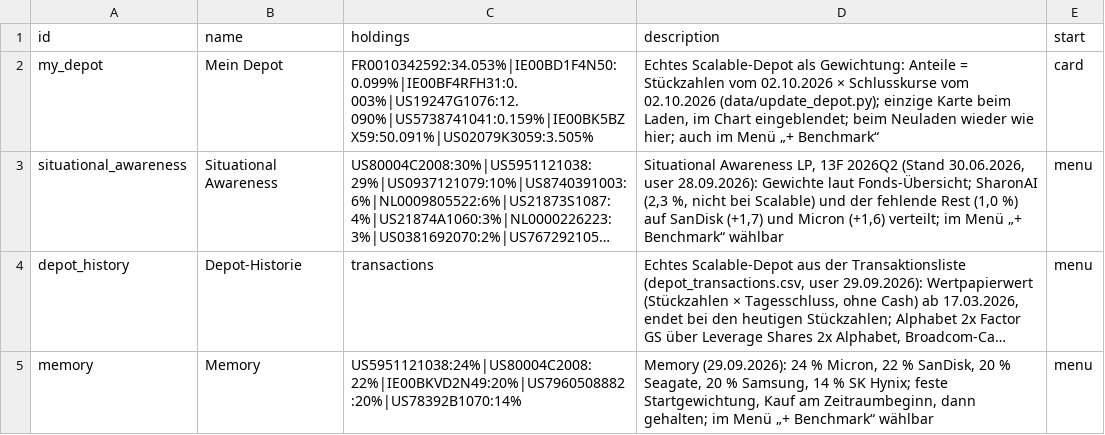
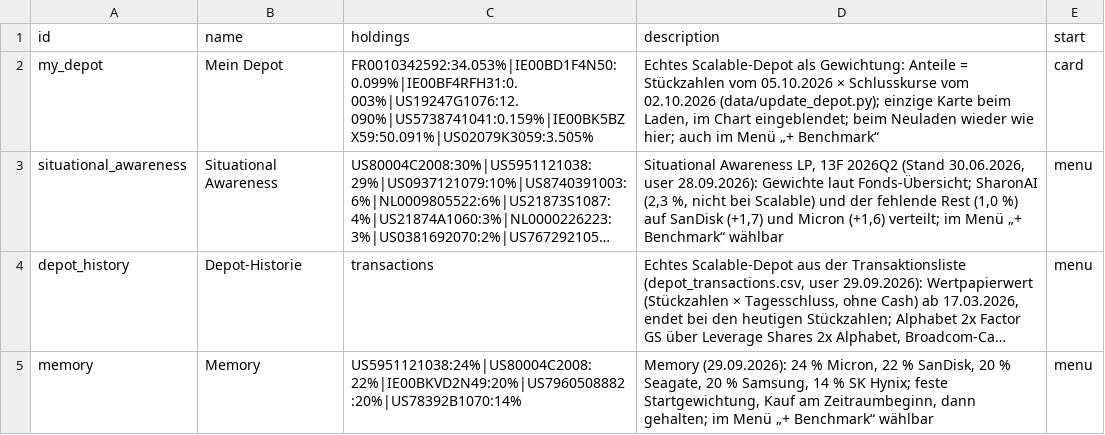
Before and after one commit to sn31122/simon, a CSV file: data/benchmarks.csv, drawn as a sheet; long unchanged cells end in …; the diff names each change by its address in the sheet, - before the commit and + after, or states it on an @@ line.

```diff
--- a/data/benchmarks.csv
+++ b/data/benchmarks.csv
-D2 (description): …Stückzahlen vom 02.10.2026 × Schlusskurse…
+D2 (description): …Stückzahlen vom 05.10.2026 × Schlusskurse…
```
Also changed, not shown: data/depot_ref.csv, data/prices_daily.csv, 3 other files.
